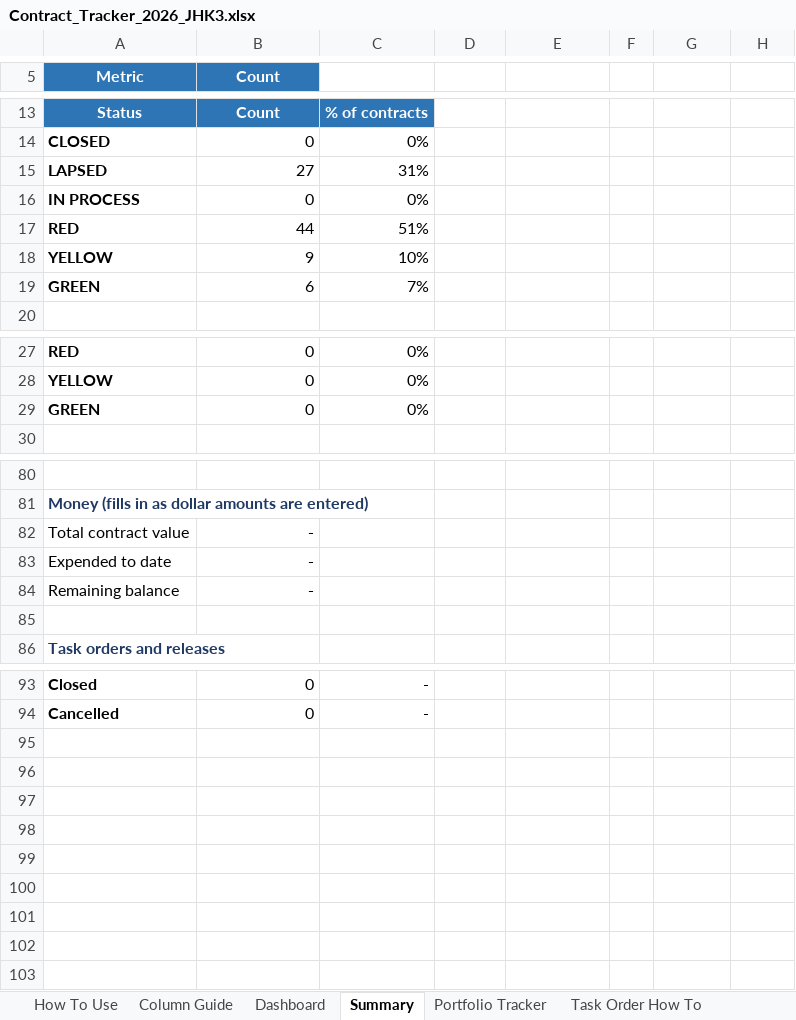
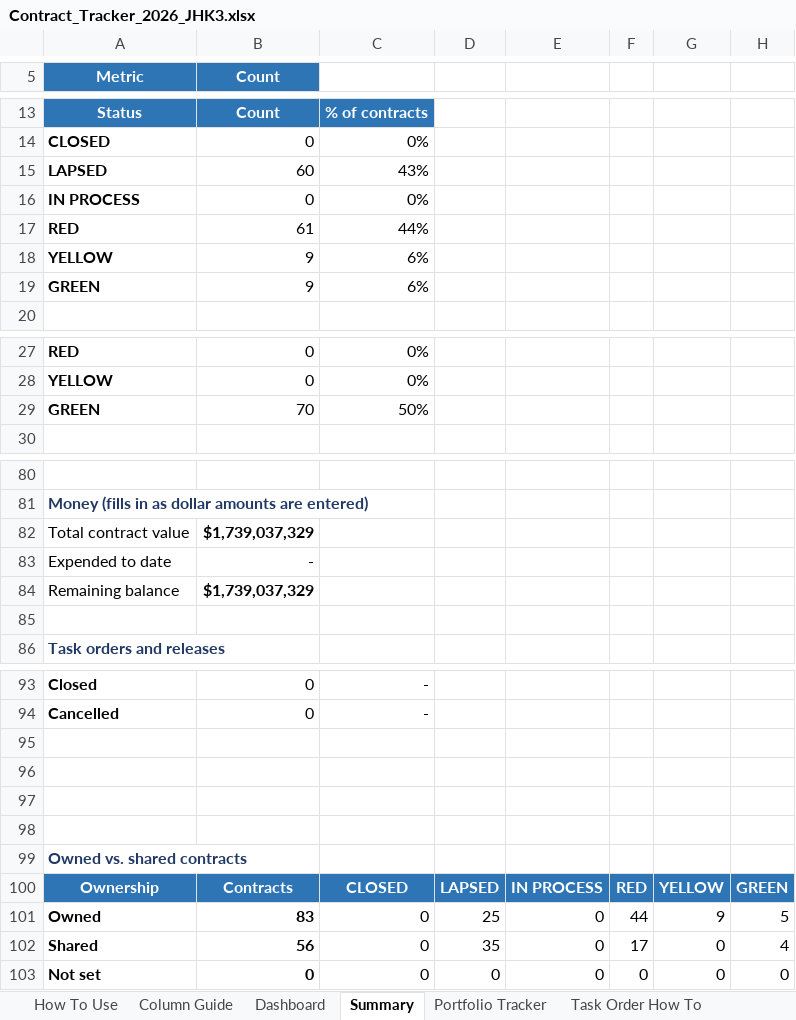
Before and after one commit to jhkirby2001-collab/Procurement-ai-tools, an Excel workbook: trackers/outputs/Contract_Tracker_2026_JHK3.xlsx, sheet Summary, drawn as a sheet; only a part is shown, gaps mark what is left out; values as stored, in another font and other column widths than the file's, no borders; conditional formats not drawn; the diff covers the shown part only; the diff names each change by its address in the sheet, - before the commit and + after, or states it on an @@ line.

```diff
--- a/trackers/outputs/Contract_Tracker_2026_JHK3.xlsx (sheet Summary)
+++ b/trackers/outputs/Contract_Tracker_2026_JHK3.xlsx (sheet Summary)
-B15 (Count): 27
+B15 (Count): 60
-C15: 31%
+C15: 43%
-B17 (Count): 44
+B17 (Count): 61
-C17: 51%
+C17: 44%
-C18: 10%
+C18: 6%
-B19 (Count): 6
+B19 (Count): 9
-C19: 7%
+C19: 6%
-B29 (Count): 0
+B29 (Count): 70
-C29: 0%
+C29: 50%
-B82 (Count): -
+B82 (Count): $1,739,037,329
-B84 (Count): -
+B84 (Count): $1,739,037,329
+row 95: (empty)
+row 96: (empty)
+row 97: (empty)
+row 98: (empty)
+row 99: Owned vs. shared contracts
+row 100: Ownership | Contracts | CLOSED | LAPSED | IN PROCESS | RED | YELLOW | GREEN
+row 101: Owned | 83 | 0 | 25 | 0 | 44 | 9 | 5
+row 102: Shared | 56 | 0 | 35 | 0 | 17 | 0 | 4
+row 103: Not set | 0 | 0 | 0 | 0 | 0 | 0 | 0
```
Also changed, not shown: 5 edited cells elsewhere in this sheet, sheet Portfolio Tracker, sheet Dashboard, sheet Alert Controls, sheet Column Guide, sheet How To Use, sheet Task Order Dashboard, other sheet tabs, hidden cells, charts or pictures, 8 other files.
